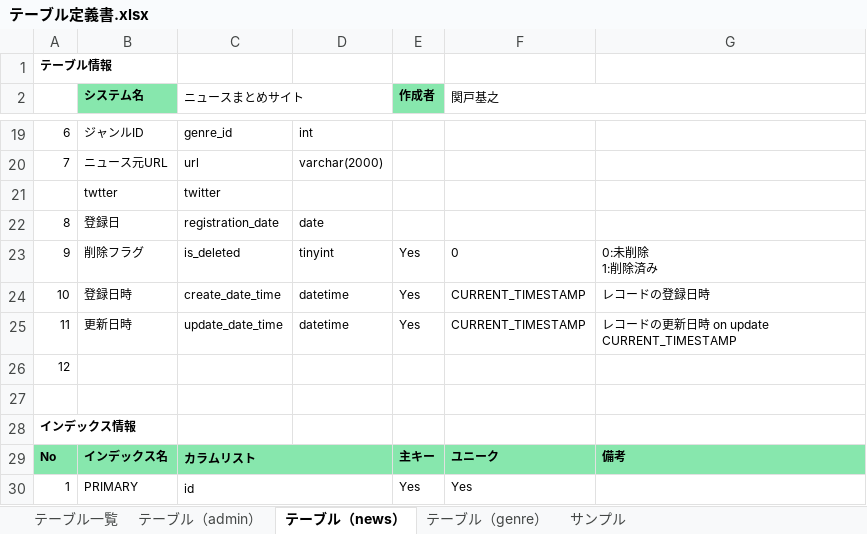
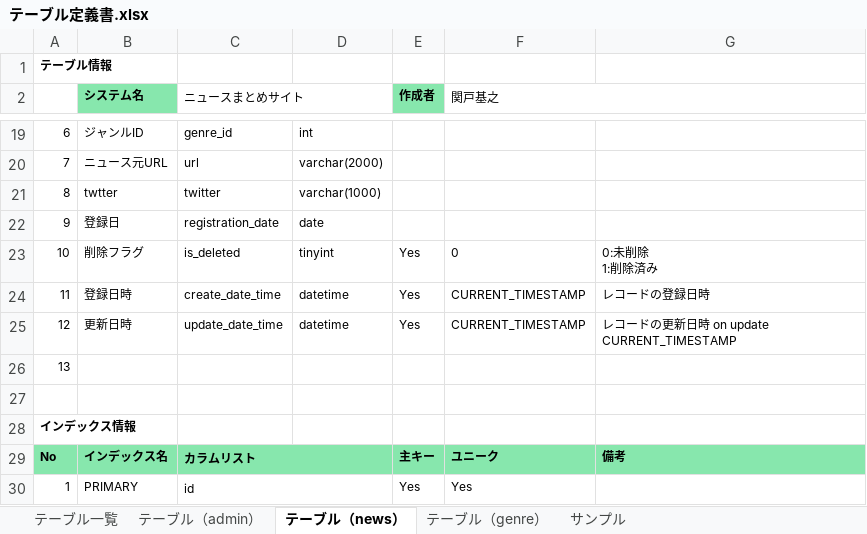
Before and after one commit to kokorononakanitowonaruhanawo/java_news, an Excel workbook: doc/詳細設計/テーブル定義書.xlsx, sheet テーブル（news）, drawn as a sheet; only a part is shown, gaps mark what is left out; values as stored, in another font and other column widths than the file's, no borders; the diff names each change by its address in the sheet, - before the commit and + after, or states it on an @@ line.

Commit message:
twitterカラムのデータ型を変更

```diff
--- a/doc/詳細設計/テーブル定義書.xlsx (sheet テーブル（news）)
+++ b/doc/詳細設計/テーブル定義書.xlsx (sheet テーブル（news）)
-A21: (empty)
+A21: 8
-D21: (empty)
+D21: varchar(1000)
-A22: 8
+A22: 9
-A23: 9
+A23: 10
-A24: 10
+A24: 11
-A25: 11
+A25: 12
-A26: 12
+A26: 13
```
